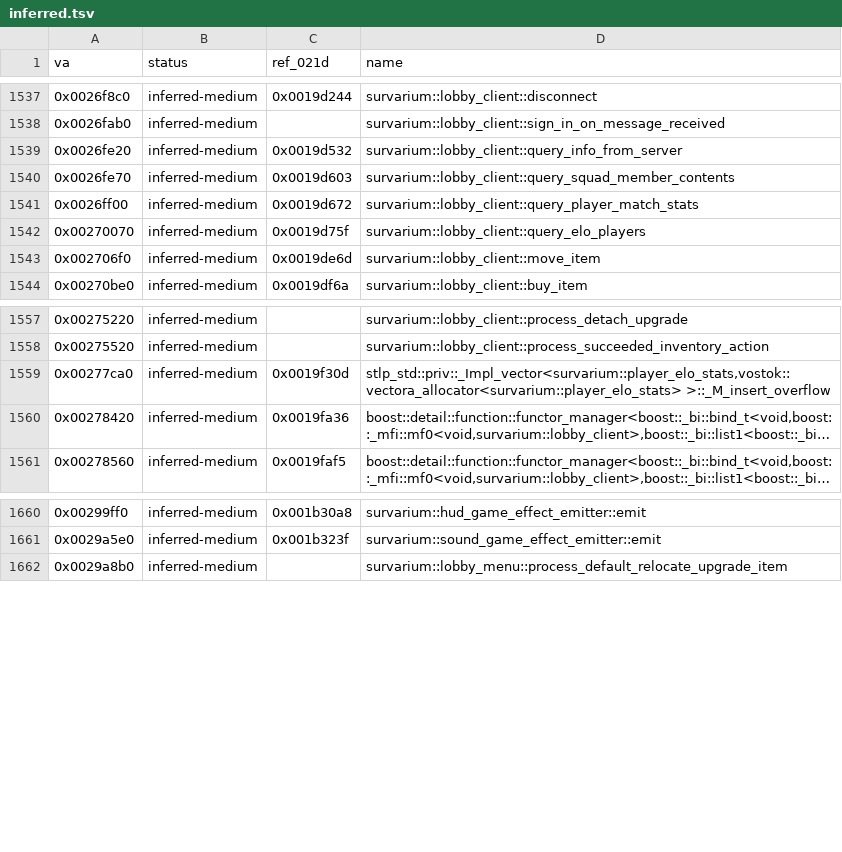
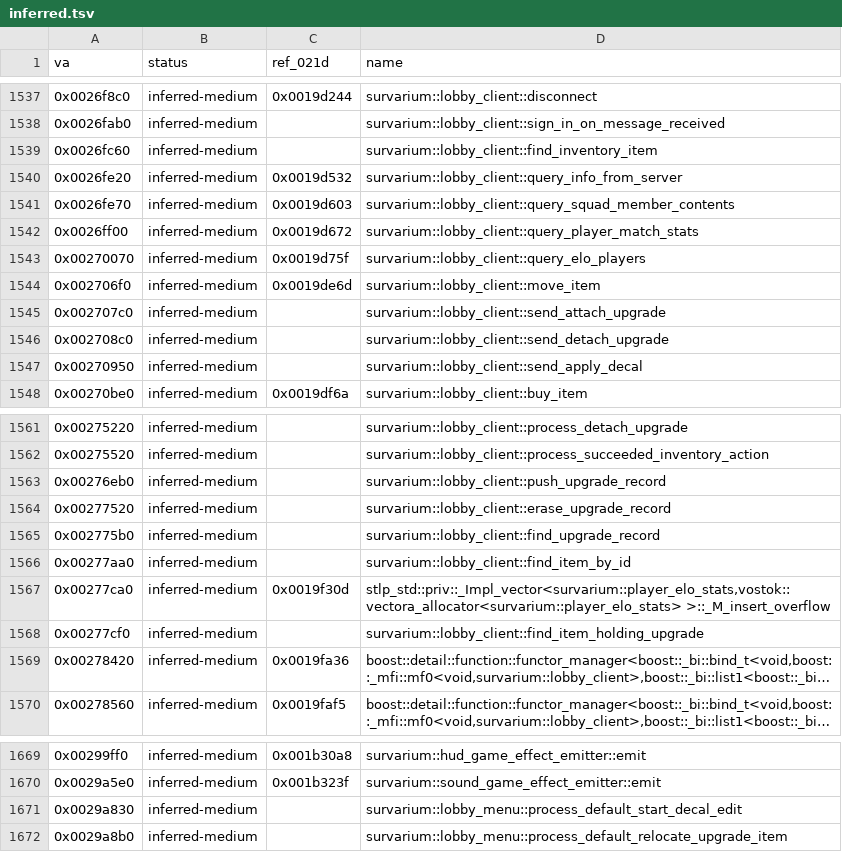
Before and after one commit to Sam-H101/skhid-srp, a TSV file: tools/re-kit/v026g/inferred.tsv, drawn as a sheet; only a part is shown, gaps mark what is left out; long unchanged cells end in …; the diff names each change by its address in the sheet, - before the commit and + after, or states it on an @@ line.

Commit message:
Exe patch 30: taking an upgrade off names the item (46 02 and 83 46 02 carry the host, detach_first is the host's)
One upgrade can then be worn by several items: the stock client named no
item in 46 02 and took an upgrade off the first item holding it. Four
sites into shared_upgrades_026g.asm (181 bytes at .srp+700h), any upgrade
in any slot; no lobby_menu.swf change. check_shared_upgrades_026g.py runs
the original's and the build's lobby code with Unicorn; selftest check 31;
client_patch.md 3.28. REVISION is left to the release.

```diff
--- a/tools/re-kit/v026g/inferred.tsv
+++ b/tools/re-kit/v026g/inferred.tsv
+row 1539: 0x0026fc60 | inferred-medium |  | survarium::lobby_client::find_inventory_item
+row 1545: 0x002707c0 | inferred-medium |  | survarium::lobby_client::send_attach_upgrade
+row 1546: 0x002708c0 | inferred-medium |  | survarium::lobby_client::send_detach_upgrade
+row 1547: 0x00270950 | inferred-medium |  | survarium::lobby_client::send_apply_decal
+row 1563: 0x00276eb0 | inferred-medium |  | survarium::lobby_client::push_upgrade_record
+row 1564: 0x00277520 | inferred-medium |  | survarium::lobby_client::erase_upgrade_record
+row 1565: 0x002775b0 | inferred-medium |  | survarium::lobby_client::find_upgrade_record
+row 1566: 0x00277aa0 | inferred-medium |  | survarium::lobby_client::find_item_by_id
+row 1568: 0x00277cf0 | inferred-medium |  | survarium::lobby_client::find_item_holding_upgrade
+row 1671: 0x0029a830 | inferred-medium |  | survarium::lobby_menu::process_default_start_decal_edit
```
Also changed, not shown: 7 other files.
